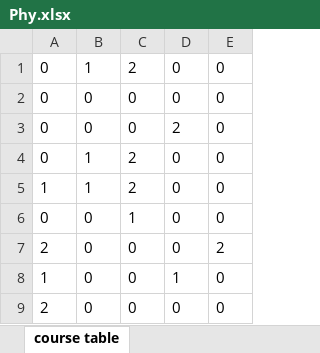
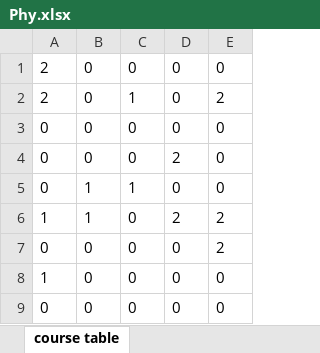
Before and after one commit to Aypthor/ClassSchedule, an Excel workbook: documents/teacher/Phy.xlsx, sheet course table, drawn as a sheet; values as stored, in another font and other column widths than the file's, no borders; removed rows and columns are numbered as before the commit, all else as after; the diff names each change by its address in the sheet, - before the commit and + after, or states it on an @@ line.

```diff
--- a/documents/teacher/Phy.xlsx (sheet course table)
+++ b/documents/teacher/Phy.xlsx (sheet course table)
-row 1: 0 | 1 | 2 | 0 | 0
@@ row 9 moved to row 1: 2 @@
+row 2: 2 | 0 | 1 | 0 | 2
-C5: 2
+C5: 1
-C6: 2
+C6: 0
-D6: 0
+D6: 2
-E6:E7: 0
+E6:E7: 2
-C7: 1
+C7: 0
-row 7: 2 | 0 | 0 | 0 | 2
-D8: 1
+D8: 0
+row 9: 0 | 0 | 0 | 0 | 0
```
Also changed, not shown: documents/teacher/Che.xlsx, documents/teacher/Che1.xlsx, 17 other files.
